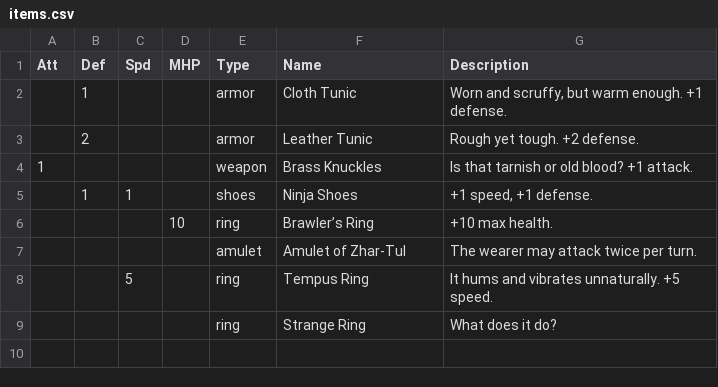
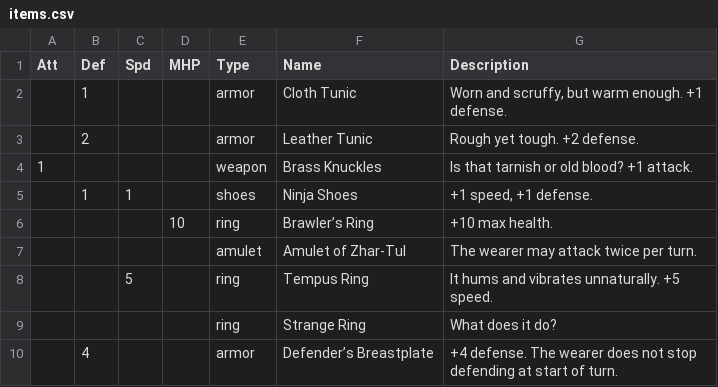
Before and after one commit to tiberiusbrown/arduboy_grayscale_rpg, a CSV file: assets/items.csv, drawn as a sheet; the diff names each change by its address in the sheet, - before the commit and + after, or states it on an @@ line.

Commit message:
improved battle ai. defender's breastplate

```diff
--- a/assets/items.csv
+++ b/assets/items.csv
+row 10:  | 4 |  |  | armor | Defender’s Breastplate | +4 defense. The wearer does not stop defending at start of turn.
```
Also changed, not shown: 14 other files.
